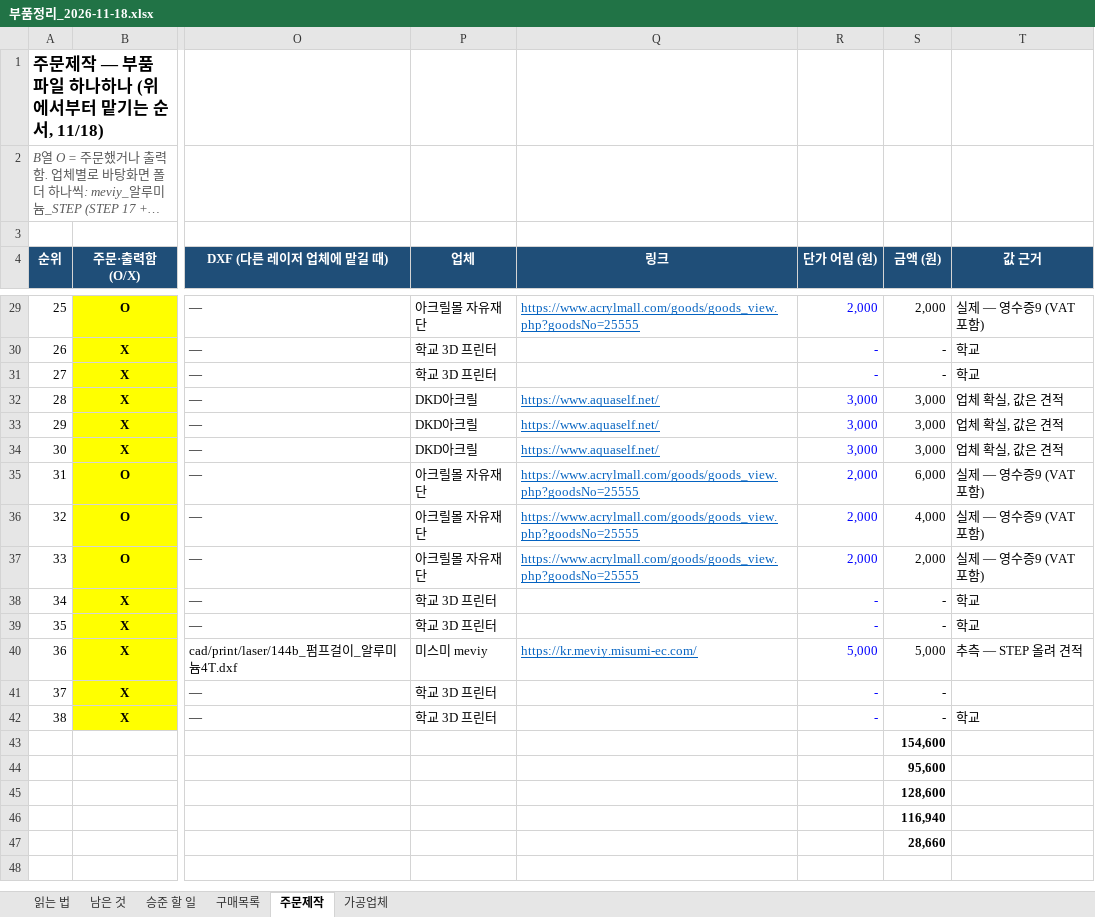
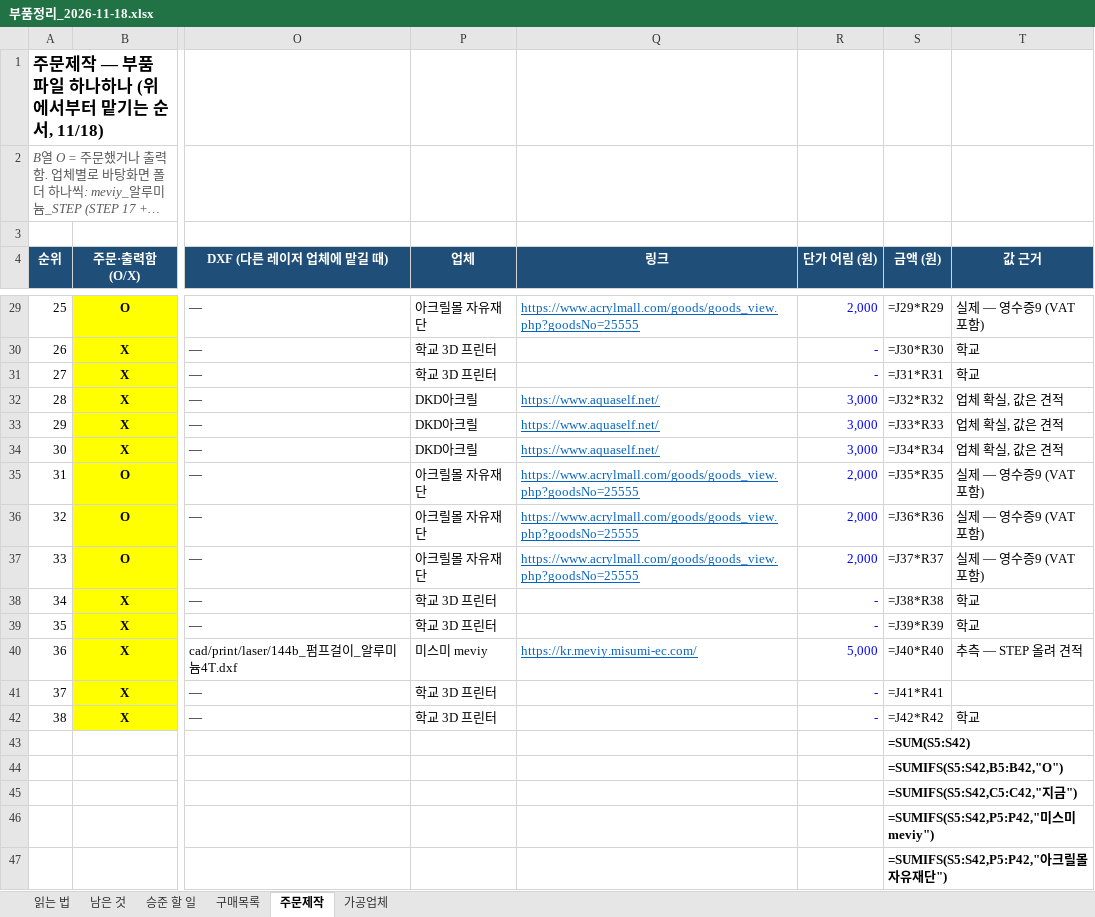
Before and after one commit to britams/-capstone-project-repo, an Excel workbook: purchase/부품정리_2026-11-18.xlsx, sheet 주문제작, drawn as a sheet; only a part is shown, gaps mark what is left out; long unchanged cells end in …; values as stored, in another font and other column widths than the file's, no borders; formulas without a stored value are shown as written; conditional formats not drawn; the diff covers the shown part only; the diff names each change by its address in the sheet, - before the commit and + after, or states it on an @@ line.

```diff
--- a/purchase/부품정리_2026-11-18.xlsx (sheet 주문제작)
+++ b/purchase/부품정리_2026-11-18.xlsx (sheet 주문제작)
-S29 (금액 (원)): 2,000
+S29 (금액 (원)): =J29*R29
-S30 (금액 (원)): -
+S30 (금액 (원)): =J30*R30
-S31 (금액 (원)): -
+S31 (금액 (원)): =J31*R31
-S32 (금액 (원)): 3,000
+S32 (금액 (원)): =J32*R32
-S33 (금액 (원)): 3,000
+S33 (금액 (원)): =J33*R33
-S34 (금액 (원)): 3,000
+S34 (금액 (원)): =J34*R34
-S35 (금액 (원)): 6,000
+S35 (금액 (원)): =J35*R35
-S36 (금액 (원)): 4,000
+S36 (금액 (원)): =J36*R36
-S37 (금액 (원)): 2,000
+S37 (금액 (원)): =J37*R37
-S38 (금액 (원)): -
+S38 (금액 (원)): =J38*R38
-S39 (금액 (원)): -
+S39 (금액 (원)): =J39*R39
-S40 (금액 (원)): 5,000
+S40 (금액 (원)): =J40*R40
-S41 (금액 (원)): -
+S41 (금액 (원)): =J41*R41
-S42 (금액 (원)): -
+S42 (금액 (원)): =J42*R42
-S43 (금액 (원)): 154,600
+S43 (금액 (원)): =SUM(S5:S42)
-S44 (금액 (원)): 95,600
+S44 (금액 (원)): =SUMIFS(S5:S42,B5:B42,"O")
-S45 (금액 (원)): 128,600
+S45 (금액 (원)): =SUMIFS(S5:S42,C5:C42,"지금")
-S46 (금액 (원)): 116,940
+S46 (금액 (원)): =SUMIFS(S5:S42,P5:P42,"미스미 meviy")
-S47 (금액 (원)): 28,660
+S47 (금액 (원)): =SUMIFS(S5:S42,P5:P42,"아크릴몰 자유재단")
```
Also changed, not shown: 24 edited cells elsewhere in this sheet, sheet 구매목록, sheet 남은 것, sheet 읽는 법, sheet 승준 할 일, purchase/재료비_정산보고서.xlsx, 14 other files.
